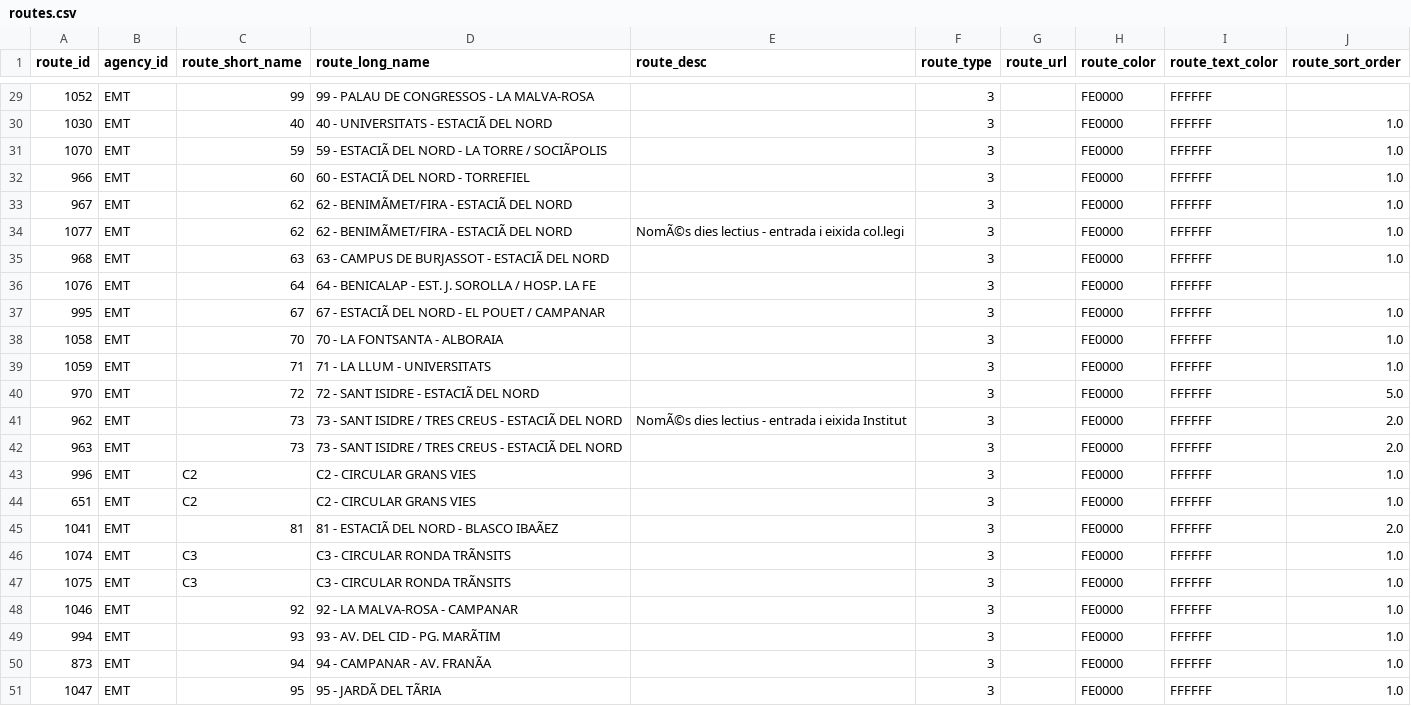
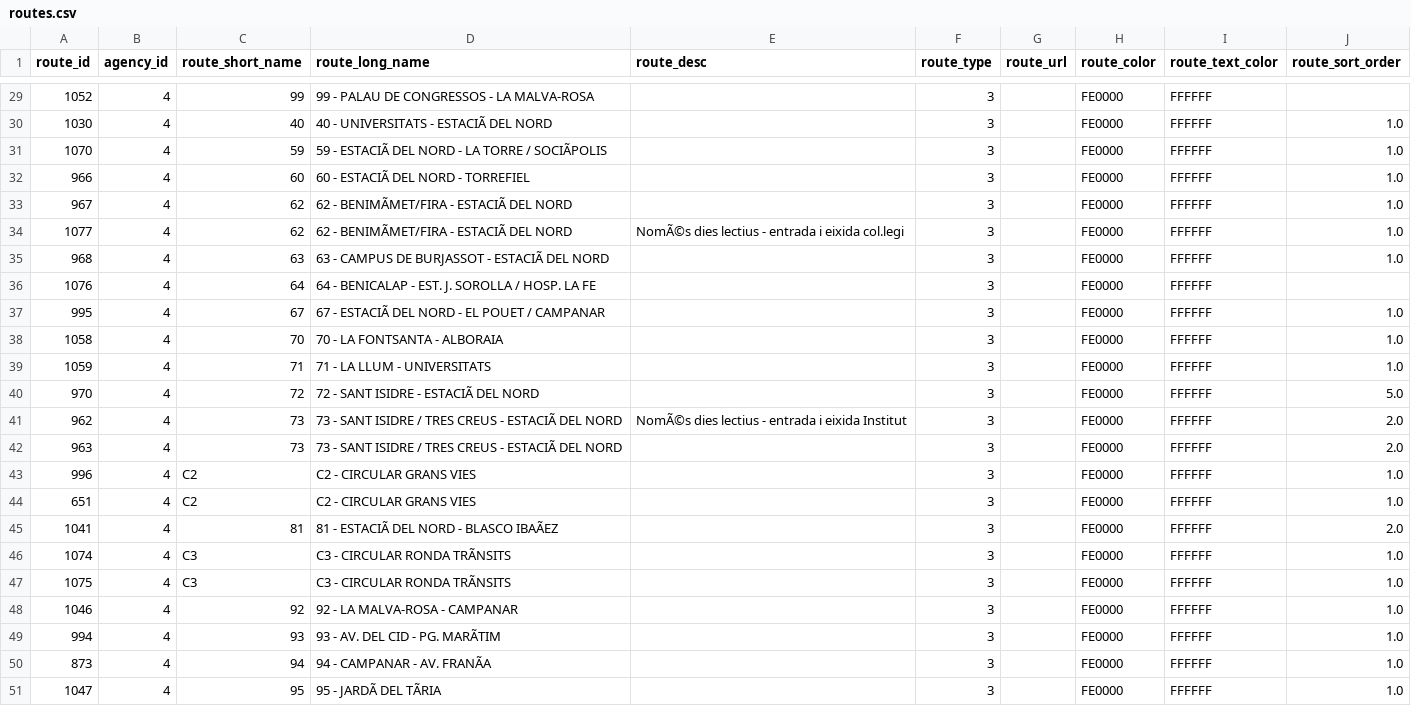
Before and after one commit to WireNext/emtgfs, a CSV file: data_csv/routes.csv, drawn as a sheet; only a part is shown, gaps mark what is left out; the diff covers the shown part only; the diff names each change by its address in the sheet, - before the commit and + after, or states it on an @@ line.

```diff
--- a/data_csv/routes.csv
+++ b/data_csv/routes.csv
-B29:B51 (agency_id): EMT
+B29:B51 (agency_id): 4
```
Also changed, not shown: 28 edited cells elsewhere in this file, data_csv/calendar.csv, data_csv/feed_info.csv, 6 other files.
